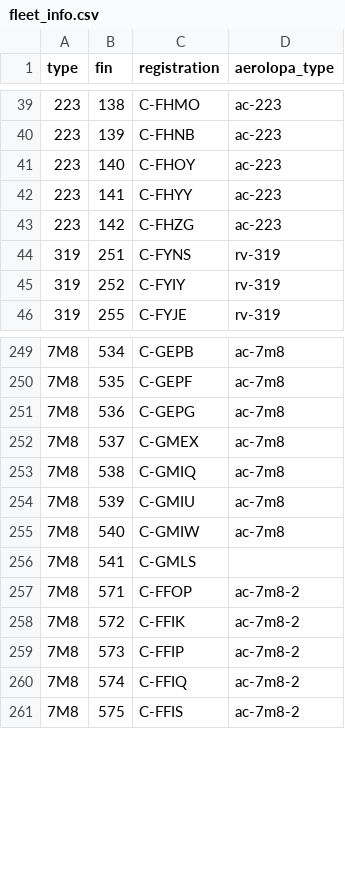
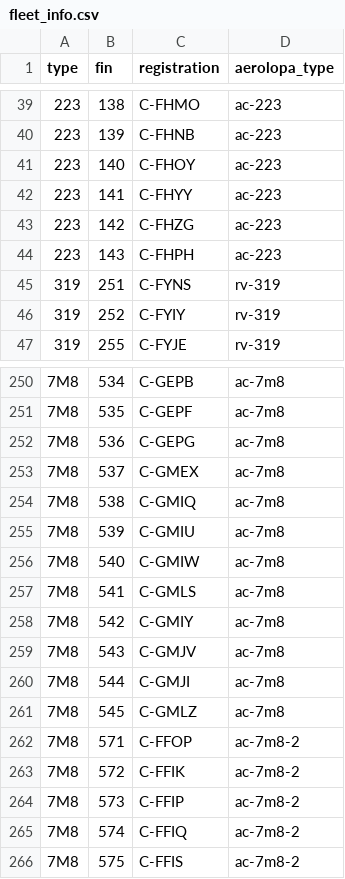
Before and after one commit to cowtool-llc/ac-public-data, a CSV file: data/fleet_info.csv, drawn as a sheet; only a part is shown, gaps mark what is left out.

Commit message:
Add new/upcoming aircraft (#15)

```diff
--- a/data/fleet_info.csv
+++ b/data/fleet_info.csv
@@ -43,2 +43,3 @@ type,fin,registration,aerolopa_type
 223,142,C-FHZG,ac-223
+223,143,C-FHPH,ac-223
 319,251,C-FYNS,rv-319
@@ -255,3 +256,7 @@ type,fin,registration,aerolopa_type
 7M8,540,C-GMIW,ac-7m8
-7M8,541,C-GMLS,
+7M8,541,C-GMLS,ac-7m8
+7M8,542,C-GMIY,ac-7m8
+7M8,543,C-GMJV,ac-7m8
+7M8,544,C-GMJI,ac-7m8
+7M8,545,C-GMLZ,ac-7m8
 7M8,571,C-FFOP,ac-7m8-2
```
